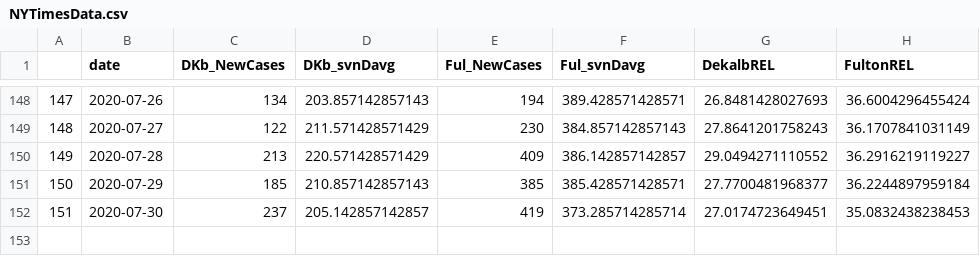
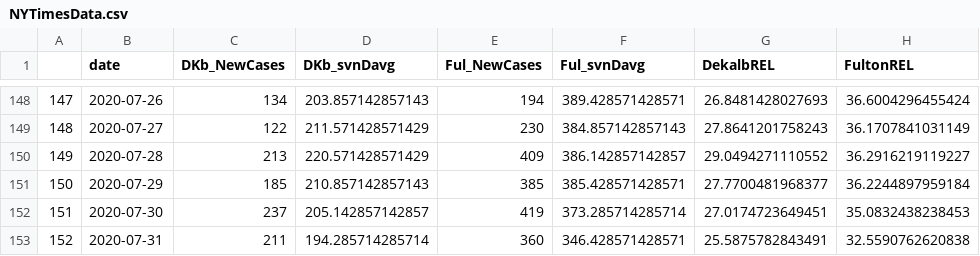
Before and after one commit to piiopah/DruidHills_COVID19, a CSV file: NYTimesData.csv, drawn as a sheet; only a part is shown, gaps mark what is left out.

Commit message:
2020-08-01 update

```diff
--- a/NYTimesData.csv
+++ b/NYTimesData.csv
@@ -152 +152,2 @@
 "151","2020-07-30",237,205.142857142857,419,373.285714285714,27.0174723649451,35.0832438238453
+"152","2020-07-31",211,194.285714285714,360,346.428571428571,25.5875782843491,32.5590762620838
```
